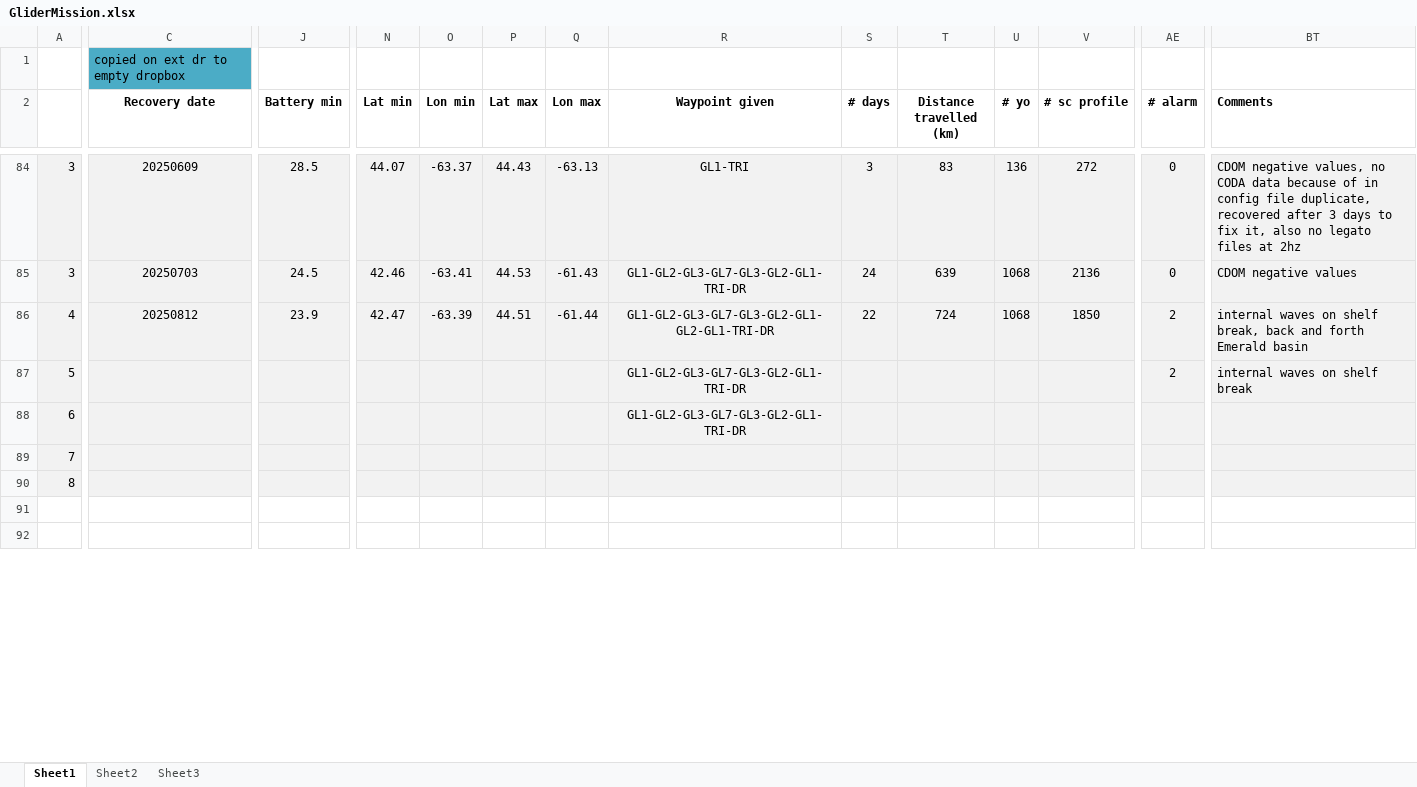
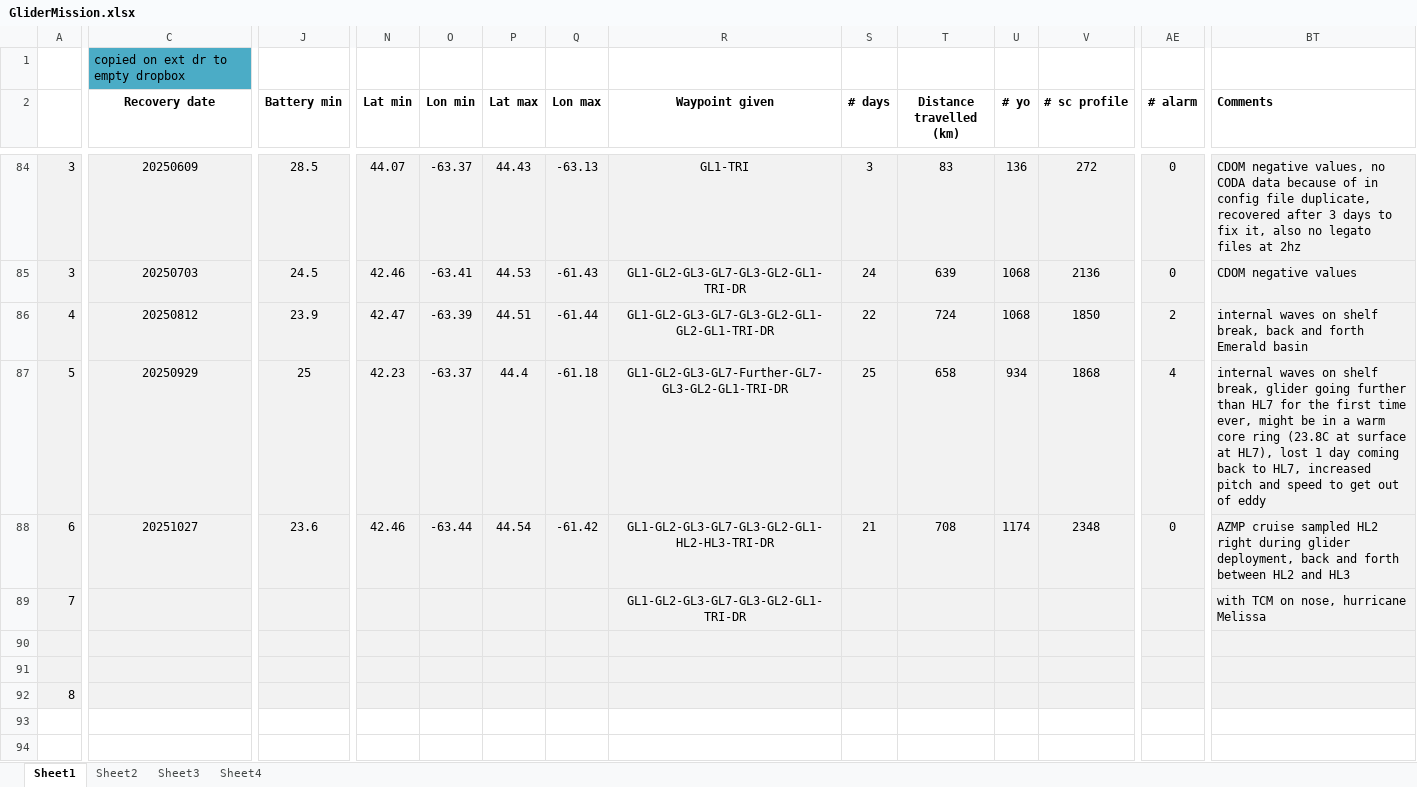
Before and after one commit to DFOglider/pilotingApp, an Excel workbook: GliderMission.xlsx, sheet Sheet1, drawn as a sheet; only a part is shown, gaps mark what is left out; values as stored, in another font and other column widths than the file's, no borders; addresses are those after the commit; rows hold the shown columns only; the diff covers the shown part only; the diff names each change by its address in the sheet, - before the commit and + after, or states it on an @@ line.

Commit message:
Update GliderMission.xlsx

```diff
--- a/GliderMission.xlsx (sheet Sheet1)
+++ b/GliderMission.xlsx (sheet Sheet1)
+sheet tab: Sheet4
-C87 (Recovery date): (empty)
+C87 (Recovery date): 20250929
-J87 (Battery min): (empty)
+J87 (Battery min): 25
-N87 (Lat min): (empty)
+N87 (Lat min): 42.23
-O87 (Lon min): (empty)
+O87 (Lon min): -63.37
-P87 (Lat max): (empty)
+P87 (Lat max): 44.4
-Q87 (Lon max): (empty)
+Q87 (Lon max): -61.18
-R87 (Waypoint given): GL1-GL2-GL3-GL7-GL3-GL2-GL1-TRI-DR
+R87 (Waypoint given): GL1-GL2-GL3-GL7-Further-GL7-GL3-GL2-GL1-TRI-DR
-S87 (# days): (empty)
+S87 (# days): 25
-T87 (Distance travelled (km)): (empty)
+T87 (Distance travelled (km)): 658
-U87 (# yo): (empty)
+U87 (# yo): 934
-V87 (# sc profile): (empty)
+V87 (# sc profile): 1868
-AE87 (# alarm): 2
+AE87 (# alarm): 4
-BT87 (Comments): …on shelf break
+BT87 (Comments): …on shelf break, glider going further than HL7 for the first time ever, might be in a warm core ring (23.8C at surface at HL7), lost 1 day coming back to HL7, increased pitch and speed to get out of eddy
-C88 (Recovery date): (empty)
+C88 (Recovery date): 20251027
-J88 (Battery min): (empty)
+J88 (Battery min): 23.6
-N88 (Lat min): (empty)
+N88 (Lat min): 42.46
-O88 (Lon min): (empty)
+O88 (Lon min): -63.44
-P88 (Lat max): (empty)
+P88 (Lat max): 44.54
-Q88 (Lon max): (empty)
+Q88 (Lon max): -61.42
-R88 (Waypoint given): GL1-GL2-GL3-GL7-GL3-GL2-GL1-TRI-DR
+R88 (Waypoint given): GL1-GL2-GL3-GL7-GL3-GL2-GL1-HL2-HL3-TRI-DR
-S88 (# days): (empty)
+S88 (# days): 21
-T88 (Distance travelled (km)): (empty)
+T88 (Distance travelled (km)): 708
-U88 (# yo): (empty)
+U88 (# yo): 1174
-V88 (# sc profile): (empty)
+V88 (# sc profile): 2348
-AE88 (# alarm): (empty)
+AE88 (# alarm): 0
-BT88 (Comments): (empty)
+BT88 (Comments): AZMP cruise sampled HL2 right during glider deployment, back and forth between HL2 and HL3
+row 89: 7 |  |  |  |  |  |  | GL1-GL2-GL3-GL7-GL3-GL2-GL1-TRI-DR |  |  |  |  |  | with TCM on nose, hurricane Melissa
-A90: 7
+A90: (empty)
+row 91: (empty)
```
Also changed, not shown: 20 edited cells and cell formats elsewhere in this sheet.
